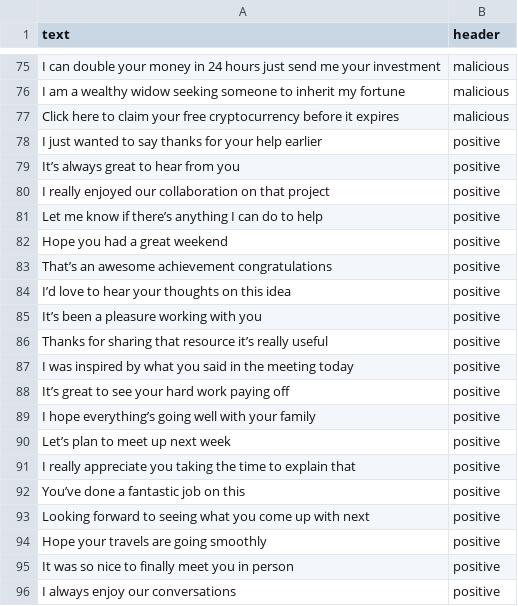
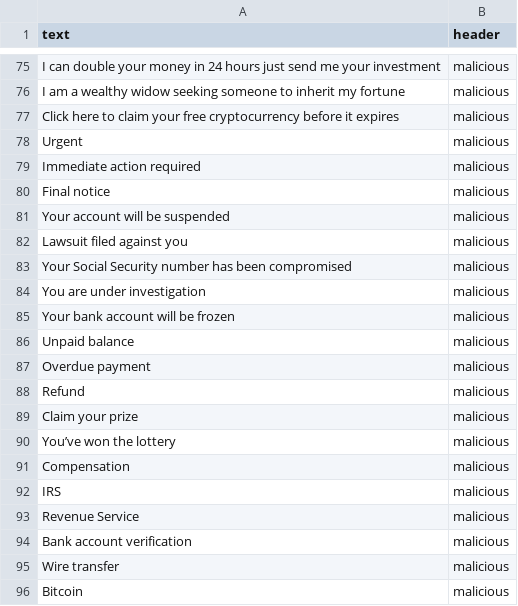
Before and after one commit to Arvuud/NeurAInc, a CSV file: App/data/training_data.csv, drawn as a sheet; only a part is shown, gaps mark what is left out; the shorter side is filled out with more unchanged rows; the diff covers the shown part only; the diff names each change by its address in the sheet, - before the commit and + after, or states it on an @@ line.

```diff
--- a/App/data/training_data.csv
+++ b/App/data/training_data.csv
+row 78: Urgent | malicious
+row 79: Immediate action required | malicious
+row 80: Final notice | malicious
+row 81: Your account will be suspended | malicious
+row 82: Lawsuit filed against you | malicious
+row 83: Your Social Security number has been compromised | malicious
+row 84: You are under investigation | malicious
+row 85: Your bank account will be frozen | malicious
+row 86: Unpaid balance | malicious
+row 87: Overdue payment | malicious
+row 88: Refund | malicious
+row 89: Claim your prize | malicious
+row 90: You’ve won the lottery | malicious
+row 91: Compensation | malicious
+row 92: IRS | malicious
+row 93: Revenue Service | malicious
+row 94: Bank account verification | malicious
+row 95: Wire transfer | malicious
+row 96: Bitcoin | malicious
```
Also changed, not shown: 37 added rows elsewhere in this file, 20 other files.
